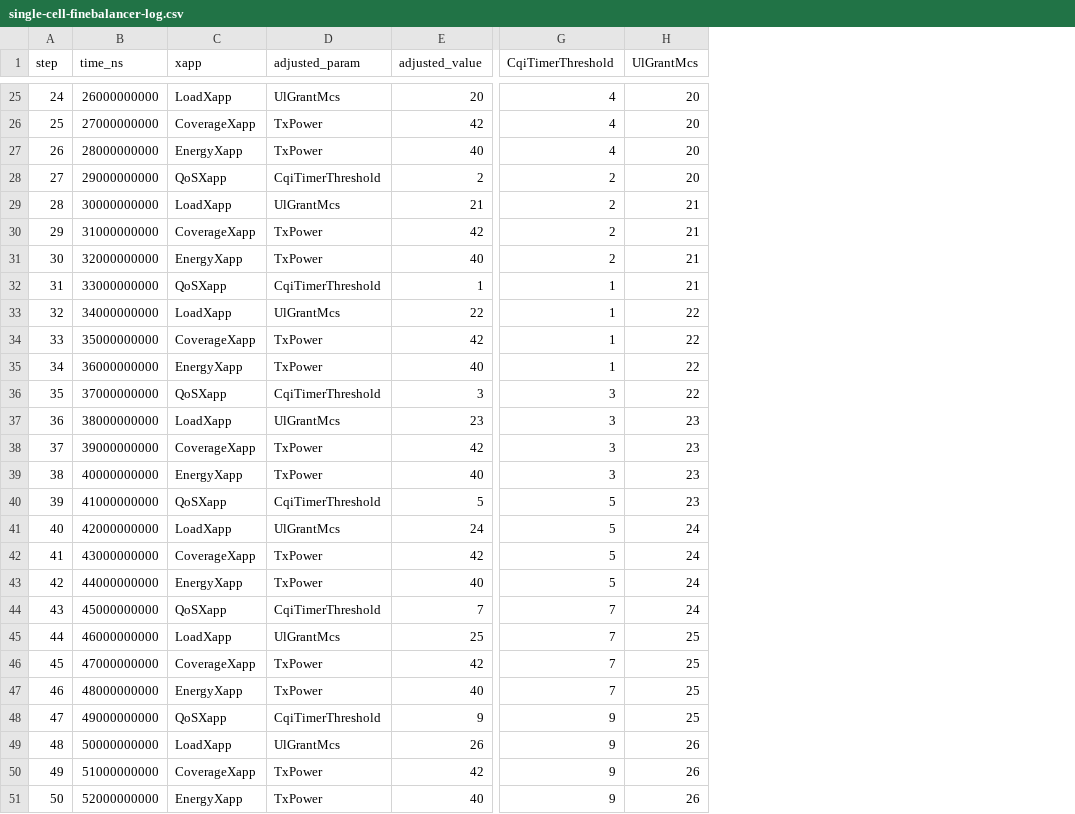
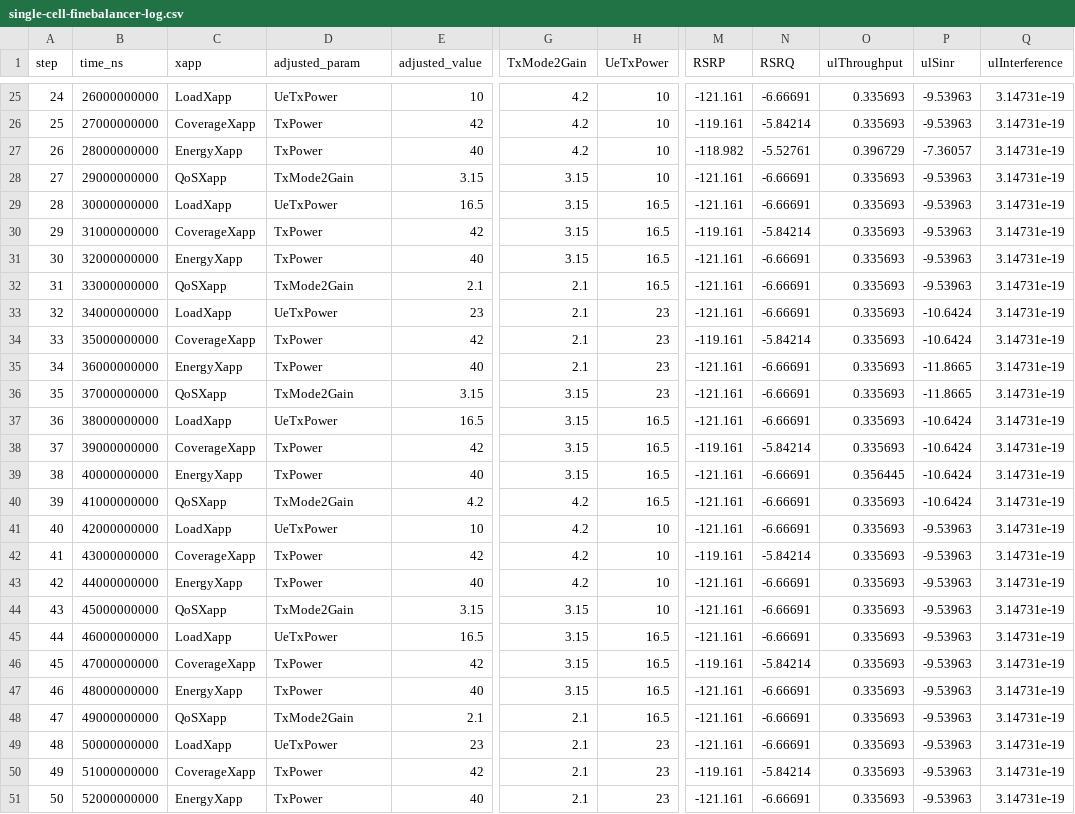
Before and after one commit to chany05/NS3, a CSV file: single-cell-finebalancer-log.csv, drawn as a sheet; only a part is shown, gaps mark what is left out; removed rows and columns are numbered as before the commit, all else as after; the diff covers the shown part only; the diff names each change by its address in the sheet, - before the commit and + after, or states it on an @@ line.

```diff
--- a/single-cell-finebalancer-log.csv
+++ b/single-cell-finebalancer-log.csv
-column G (CqiTimerThreshold), rows 25-51: 4 | 4 | 4 | 2 | 2 | 2 | 2 | 1 | 1 | 1 | 1 | 3 | 3 | 3 | 3 | 5 | 5 | 5 | 5 | 7 | 7 | 7 | 7 | 9 | 9 | 9 | 9
-column H (UlGrantMcs), rows 25-51: 20 | 20 | 20 | 20 | 21 | 21 | 21 | 21 | 22 | 22 | 22 | 22 | 23 | 23 | 23 | 23 | 24 | 24 | 24 | 24 | 25 | 25 | 25 | 25 | 26 | 26 | 26
+column G (TxMode2Gain), rows 25-51: 4.2 | 4.2 | 4.2 | 3.15 | 3.15 | 3.15 | 3.15 | 2.1 | 2.1 | 2.1 | 2.1 | 3.15 | 3.15 | 3.15 | 3.15 | 4.2 | 4.2 | 4.2 | 4.2 | 3.15 | 3.15 | 3.15 | 3.15 | 2.1 | 2.1 | 2.1 | 2.1
+column H (UeTxPower), rows 25-51: 10 | 10 | 10 | 10 | 16.5 | 16.5 | 16.5 | 16.5 | 23 | 23 | 23 | 23 | 16.5 | 16.5 | 16.5 | 16.5 | 10 | 10 | 10 | 10 | 16.5 | 16.5 | 16.5 | 16.5 | 23 | 23 | 23
+column M (RSRP), rows 25-51: -121.161 | -119.161 | -118.982 | -121.161 | -121.161 | -119.161 | -121.161 | -121.161 | -121.161 | -119.161 | -121.161 | -121.161 | -121.161 | -119.161 | -121.161 | -121.161 | -121.161 | -119.161 | -121.161 | -121.161 | -121.161 | -119.161 | -121.161 | -121.161 | -121.161 | -119.161 | -121.161
+column N (RSRQ), rows 25-51: -6.66691 | -5.84214 | -5.52761 | -6.66691 | -6.66691 | -5.84214 | -6.66691 | -6.66691 | -6.66691 | -5.84214 | -6.66691 | -6.66691 | -6.66691 | -5.84214 | -6.66691 | -6.66691 | -6.66691 | -5.84214 | -6.66691 | -6.66691 | -6.66691 | -5.84214 | -6.66691 | -6.66691 | -6.66691 | -5.84214 | -6.66691
+column O (ulThroughput), rows 25-51: 0.335693 | 0.335693 | 0.396729 | 0.335693 | 0.335693 | 0.335693 | 0.335693 | 0.335693 | 0.335693 | 0.335693 | 0.335693 | 0.335693 | 0.335693 | 0.335693 | 0.356445 | 0.335693 | 0.335693 | 0.335693 | 0.335693 | 0.335693 | 0.335693 | 0.335693 | 0.335693 | 0.335693 | 0.335693 | 0.335693 | 0.335693
+column P (ulSinr), rows 25-51: -9.53963 | -9.53963 | -7.36057 | -9.53963 | -9.53963 | -9.53963 | -9.53963 | -9.53963 | -10.6424 | -10.6424 | -11.8665 | -11.8665 | -10.6424 | -10.6424 | -10.6424 | -10.6424 | -9.53963 | -9.53963 | -9.53963 | -9.53963 | -9.53963 | -9.53963 | -9.53963 | -9.53963 | -9.53963 | -9.53963 | -9.53963
+column Q (ulInterference), rows 25-51: all 3.14731e-19
-D25 (adjusted_param): UlGrantMcs
+D25 (adjusted_param): UeTxPower
-E25 (adjusted_value): 20
+E25 (adjusted_value): 10
-D28 (adjusted_param): CqiTimerThreshold
+D28 (adjusted_param): TxMode2Gain
-E28 (adjusted_value): 2
+E28 (adjusted_value): 3.15
-D29 (adjusted_param): UlGrantMcs
+D29 (adjusted_param): UeTxPower
-E29 (adjusted_value): 21
+E29 (adjusted_value): 16.5
-D32 (adjusted_param): CqiTimerThreshold
+D32 (adjusted_param): TxMode2Gain
-E32 (adjusted_value): 1
+E32 (adjusted_value): 2.1
-D33 (adjusted_param): UlGrantMcs
+D33 (adjusted_param): UeTxPower
-E33 (adjusted_value): 22
+E33 (adjusted_value): 23
-D36 (adjusted_param): CqiTimerThreshold
+D36 (adjusted_param): TxMode2Gain
-E36 (adjusted_value): 3
+E36 (adjusted_value): 3.15
-D37 (adjusted_param): UlGrantMcs
+D37 (adjusted_param): UeTxPower
-E37 (adjusted_value): 23
+E37 (adjusted_value): 16.5
-D40 (adjusted_param): CqiTimerThreshold
+D40 (adjusted_param): TxMode2Gain
-E40 (adjusted_value): 5
+E40 (adjusted_value): 4.2
-D41 (adjusted_param): UlGrantMcs
+D41 (adjusted_param): UeTxPower
-E41 (adjusted_value): 24
+E41 (adjusted_value): 10
-D44 (adjusted_param): CqiTimerThreshold
+D44 (adjusted_param): TxMode2Gain
-E44 (adjusted_value): 7
+E44 (adjusted_value): 3.15
-D45 (adjusted_param): UlGrantMcs
+D45 (adjusted_param): UeTxPower
-E45 (adjusted_value): 25
+E45 (adjusted_value): 16.5
-D48 (adjusted_param): CqiTimerThreshold
+D48 (adjusted_param): TxMode2Gain
-E48 (adjusted_value): 9
+E48 (adjusted_value): 2.1
-D49 (adjusted_param): UlGrantMcs
+D49 (adjusted_param): UeTxPower
-E49 (adjusted_value): 26
+E49 (adjusted_value): 23
```
Also changed, not shown: 90 edited cells elsewhere in this file, 2 other files.
